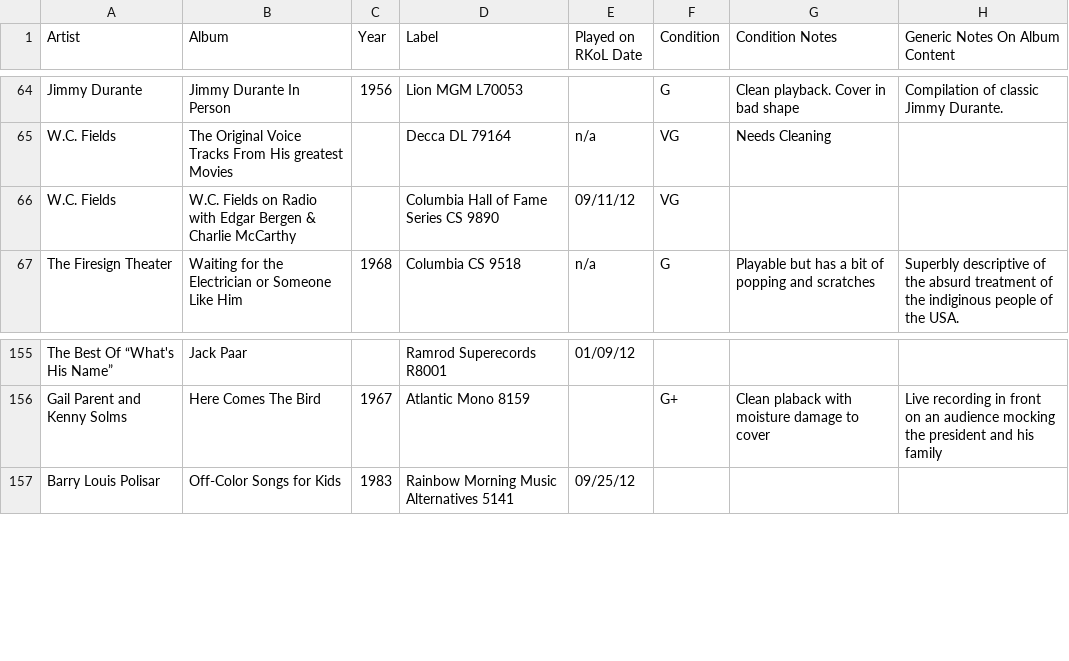
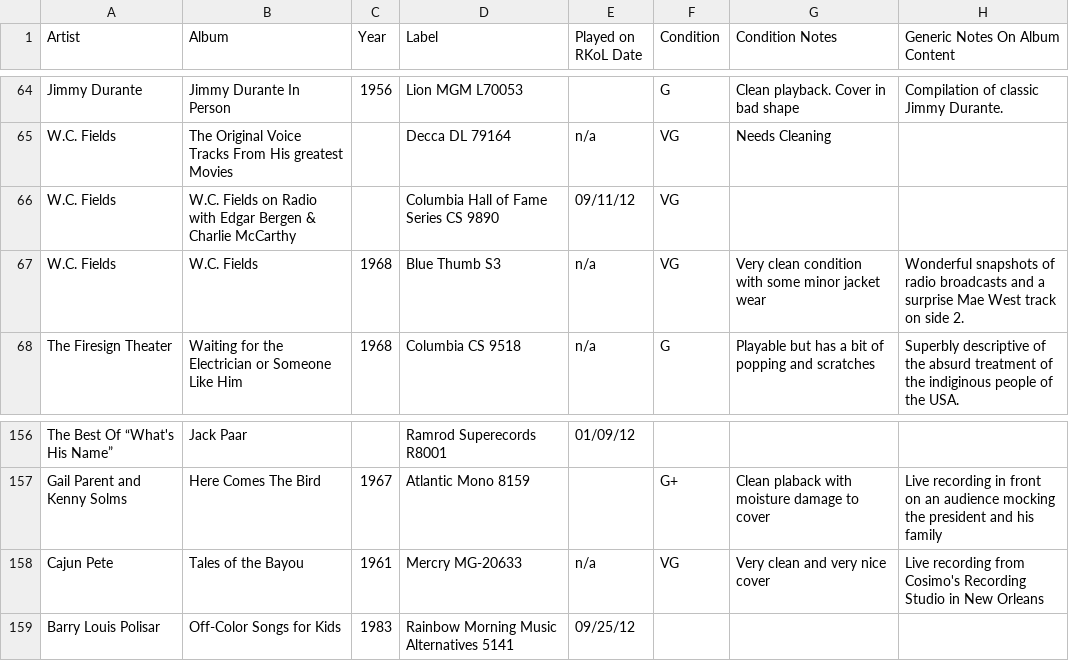
Before and after one commit to seanbruno/vinyl_inventory, a CSV file: comedy_and_standup.csv, drawn as a sheet; only a part is shown, gaps mark what is left out; the diff names each change by its address in the sheet, - before the commit and + after, or states it on an @@ line.

Commit message:
Add the latest additions to the collection.

```diff
--- a/comedy_and_standup.csv
+++ b/comedy_and_standup.csv
+row 67: W.C. Fields | W.C. Fields | 1968 | Blue Thumb S3 | n/a | VG | Very clean condition with some minor jacket wear | Wonderful snapshots of radio broadcasts and a surprise Mae West track on side 2.
+row 158: Cajun Pete | Tales of the Bayou | 1961 | Mercry MG-20633 | n/a | VG | Very clean and very nice cover | Live recording from Cosimo's Recording Studio in New Orleans
```
